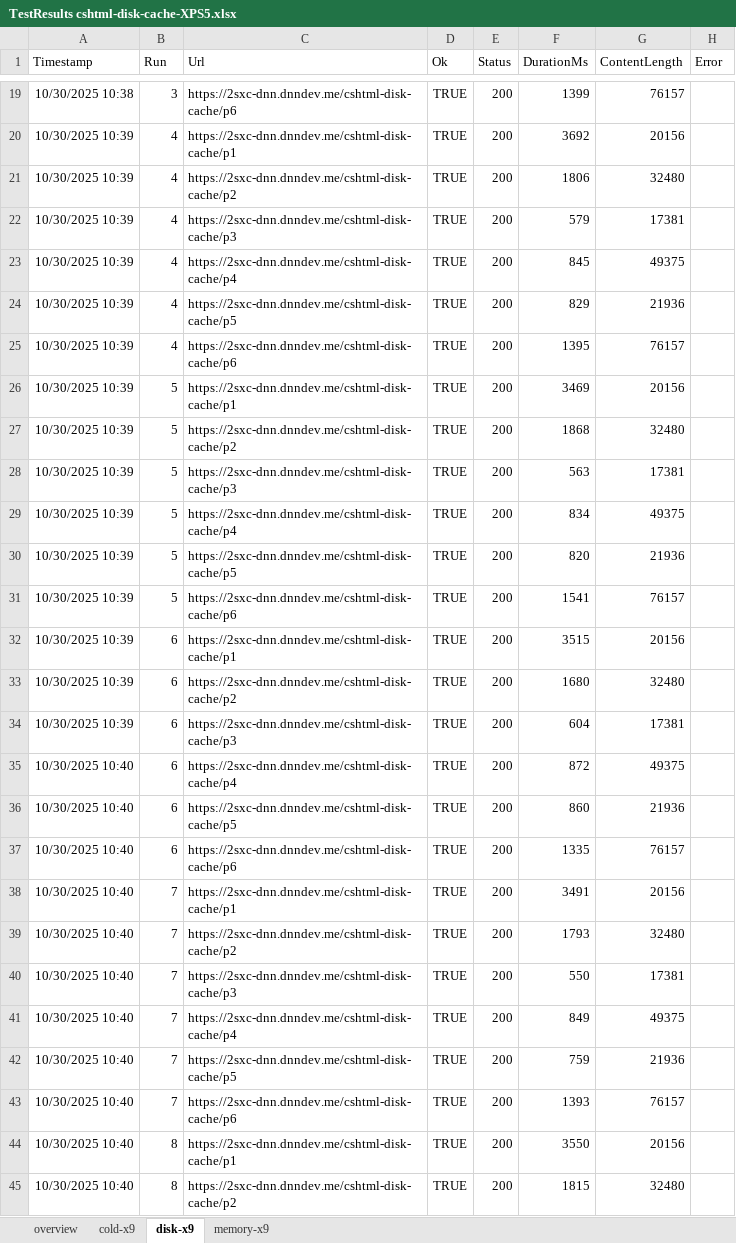
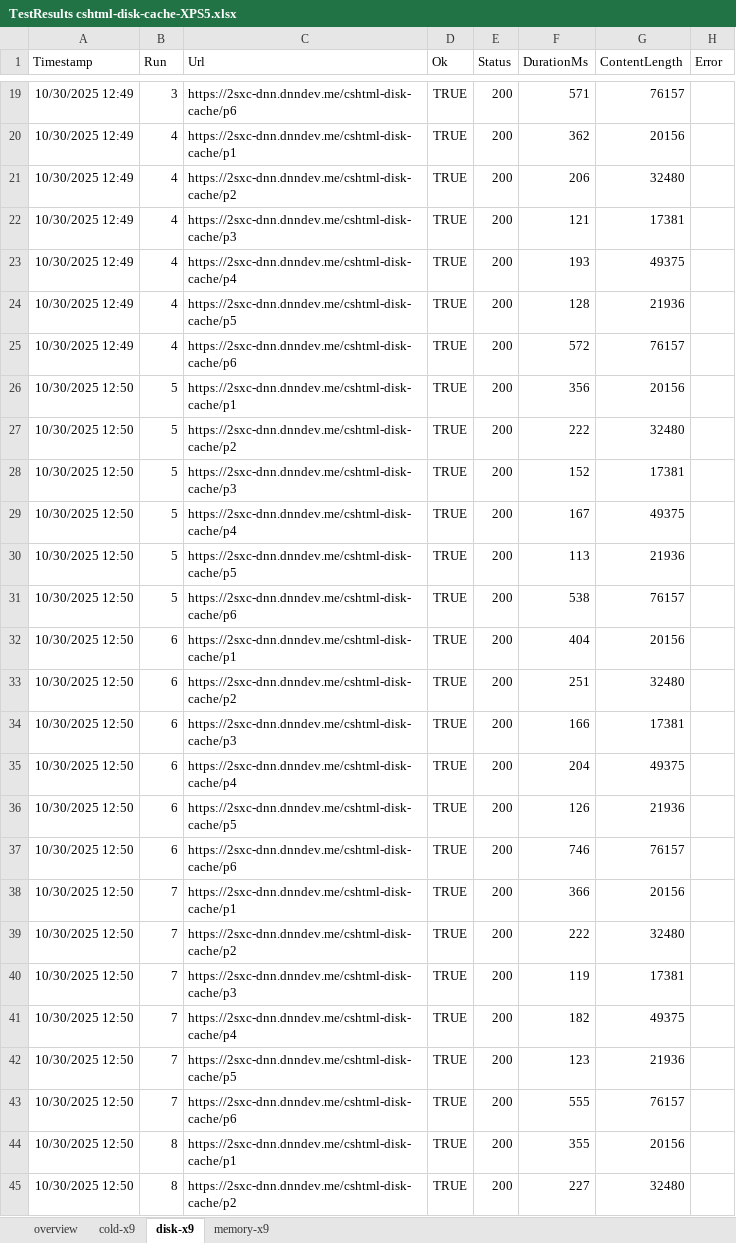
Before and after one commit to 2sxc-dev/cshtml-disk-cache, an Excel workbook: docs/TestResults cshtml-disk-cache-XPS5.xlsx, sheet disk-x9, drawn as a sheet; only a part is shown, gaps mark what is left out; values as stored, in another font and other column widths than the file's, no borders; table styles not drawn; the diff covers the shown part only; the diff names each change by its address in the sheet, - before the commit and + after, or states it on an @@ line.

```diff
--- a/docs/TestResults cshtml-disk-cache-XPS5.xlsx (sheet disk-x9)
+++ b/docs/TestResults cshtml-disk-cache-XPS5.xlsx (sheet disk-x9)
-A19 (Timestamp): 10/30/2025 10:38
+A19 (Timestamp): 10/30/2025 12:49
-F19 (DurationMs): 1399
+F19 (DurationMs): 571
-A20:A25 (Timestamp): 10/30/2025 10:39
+A20:A25 (Timestamp): 10/30/2025 12:49
-F20 (DurationMs): 3692
+F20 (DurationMs): 362
-F21 (DurationMs): 1806
+F21 (DurationMs): 206
-F22 (DurationMs): 579
+F22 (DurationMs): 121
-F23 (DurationMs): 845
+F23 (DurationMs): 193
-F24 (DurationMs): 829
+F24 (DurationMs): 128
-F25 (DurationMs): 1395
+F25 (DurationMs): 572
-A26:A34 (Timestamp): 10/30/2025 10:39
+A26:A34 (Timestamp): 10/30/2025 12:50
-F26 (DurationMs): 3469
+F26 (DurationMs): 356
-F27 (DurationMs): 1868
+F27 (DurationMs): 222
-F28 (DurationMs): 563
+F28 (DurationMs): 152
-F29 (DurationMs): 834
+F29 (DurationMs): 167
-F30 (DurationMs): 820
+F30 (DurationMs): 113
-F31 (DurationMs): 1541
+F31 (DurationMs): 538
-F32 (DurationMs): 3515
+F32 (DurationMs): 404
-F33 (DurationMs): 1680
+F33 (DurationMs): 251
-F34 (DurationMs): 604
+F34 (DurationMs): 166
-A35:A45 (Timestamp): 10/30/2025 10:40
+A35:A45 (Timestamp): 10/30/2025 12:50
-F35 (DurationMs): 872
+F35 (DurationMs): 204
-F36 (DurationMs): 860
+F36 (DurationMs): 126
-F37 (DurationMs): 1335
+F37 (DurationMs): 746
-F38 (DurationMs): 3491
+F38 (DurationMs): 366
-F39 (DurationMs): 1793
+F39 (DurationMs): 222
-F40 (DurationMs): 550
+F40 (DurationMs): 119
-F41 (DurationMs): 849
+F41 (DurationMs): 182
-F42 (DurationMs): 759
+F42 (DurationMs): 123
-F43 (DurationMs): 1393
+F43 (DurationMs): 555
-F44 (DurationMs): 3550
+F44 (DurationMs): 355
-F45 (DurationMs): 1815
+F45 (DurationMs): 227
```
Also changed, not shown: 67 edited cells elsewhere in this sheet, sheet overview, sheet cold-x9, sheet memory-x9, 9 other files.
